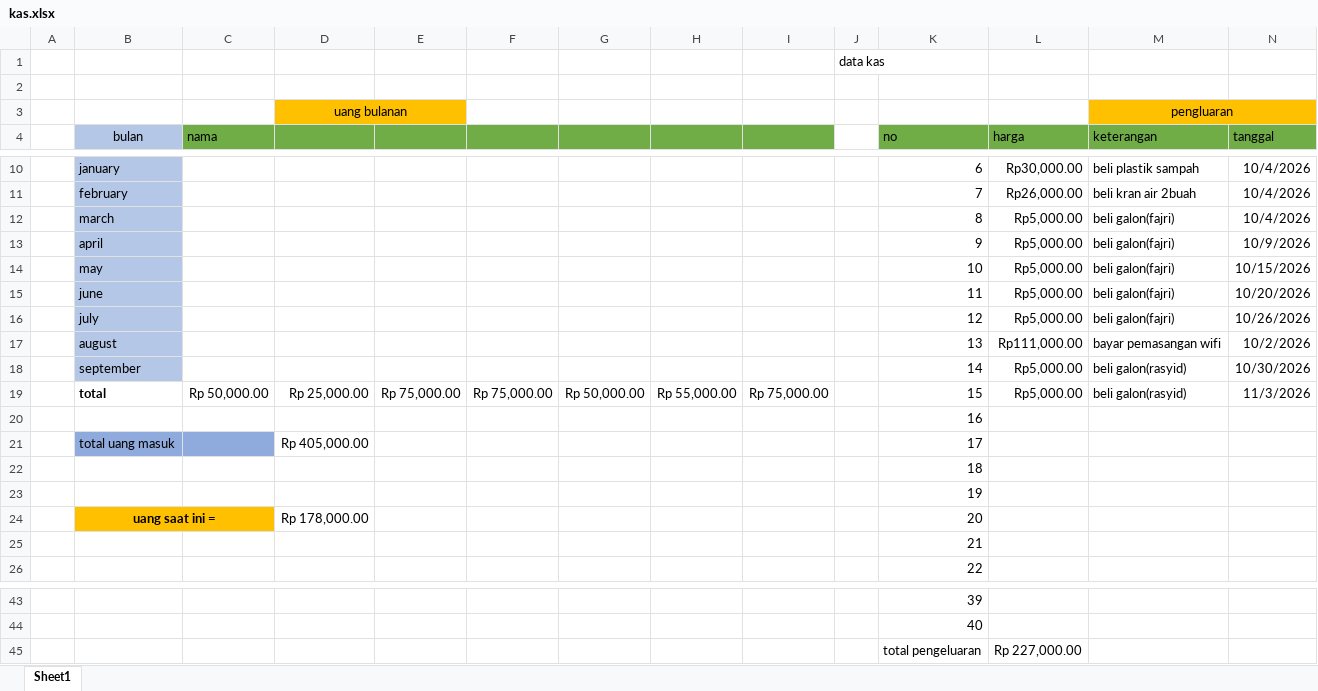
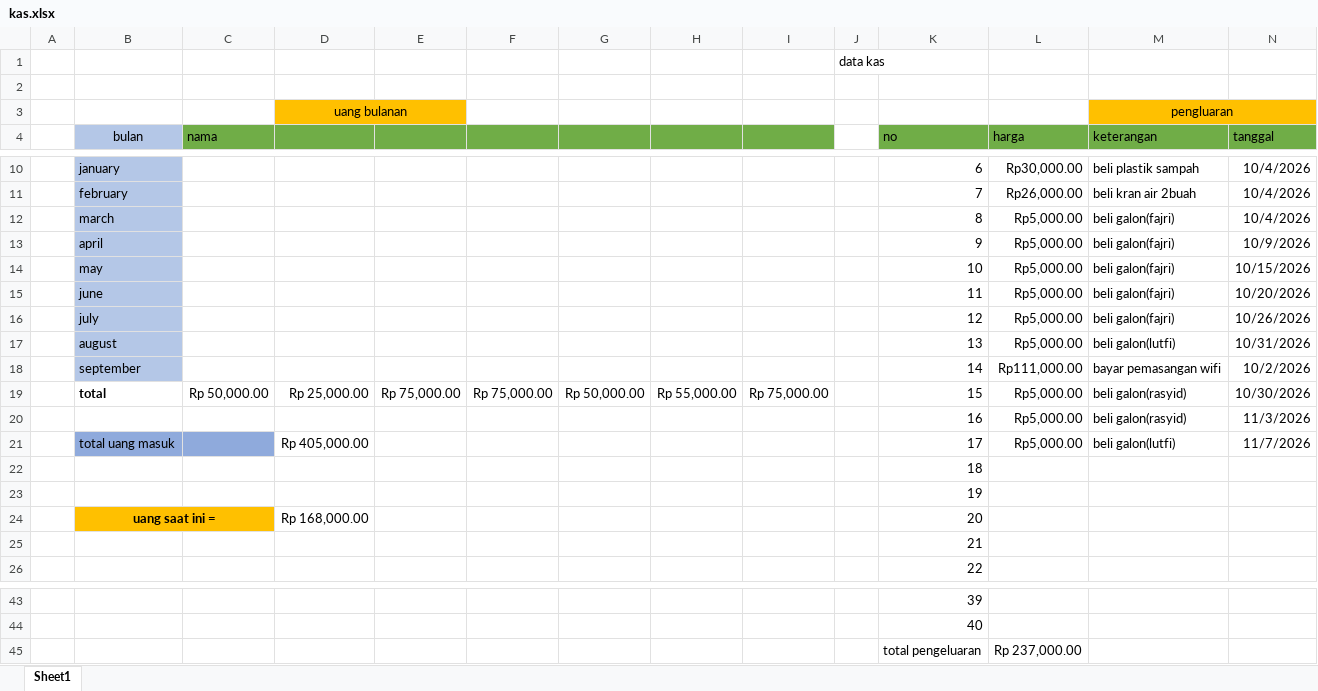
Before and after one commit to fajricoding2/kas, an Excel workbook: kas.xlsx, sheet Sheet1, drawn as a sheet; only a part is shown, gaps mark what is left out; values as stored, in another font and other column widths than the file's, no borders; removed rows and columns are numbered as before the commit, all else as after; the diff names each change by its address in the sheet, - before the commit and + after, or states it on an @@ line.

```diff
--- a/kas.xlsx (sheet Sheet1)
+++ b/kas.xlsx (sheet Sheet1)
-L17 (harga): Rp111,000.00
+L17 (harga): Rp5,000.00
-M17 (keterangan): bayar pemasangan wifi
+M17 (keterangan): beli galon(lutfi)
-N17 (tanggal): 10/2/2026
+N17 (tanggal): 10/31/2026
-L18 (harga): Rp5,000.00
+L18 (harga): Rp111,000.00
-M18 (keterangan): beli galon(rasyid)
+M18 (keterangan): bayar pemasangan wifi
-N18 (tanggal): 10/30/2026
+N18 (tanggal): 10/2/2026
-N19 (tanggal): 11/3/2026
+N19 (tanggal): 10/30/2026
-row 20:  |  |  |  |  |  |  |  |  |  | 16
-row 21:  | total uang masuk |  | Rp 405,000.00 |  |  |  |  |  |  | 17
+row 20:  |  |  |  |  |  |  |  |  |  | 16 | Rp5,000.00 | beli galon(rasyid) | 11/3/2026
+row 21:  | total uang masuk |  | Rp 405,000.00 |  |  |  |  |  |  | 17 | Rp5,000.00 | beli galon(lutfi) | 11/7/2026
-D24: Rp 178,000.00
+D24: Rp 168,000.00
-L45 (harga): Rp 227,000.00
+L45 (harga): Rp 237,000.00
```
